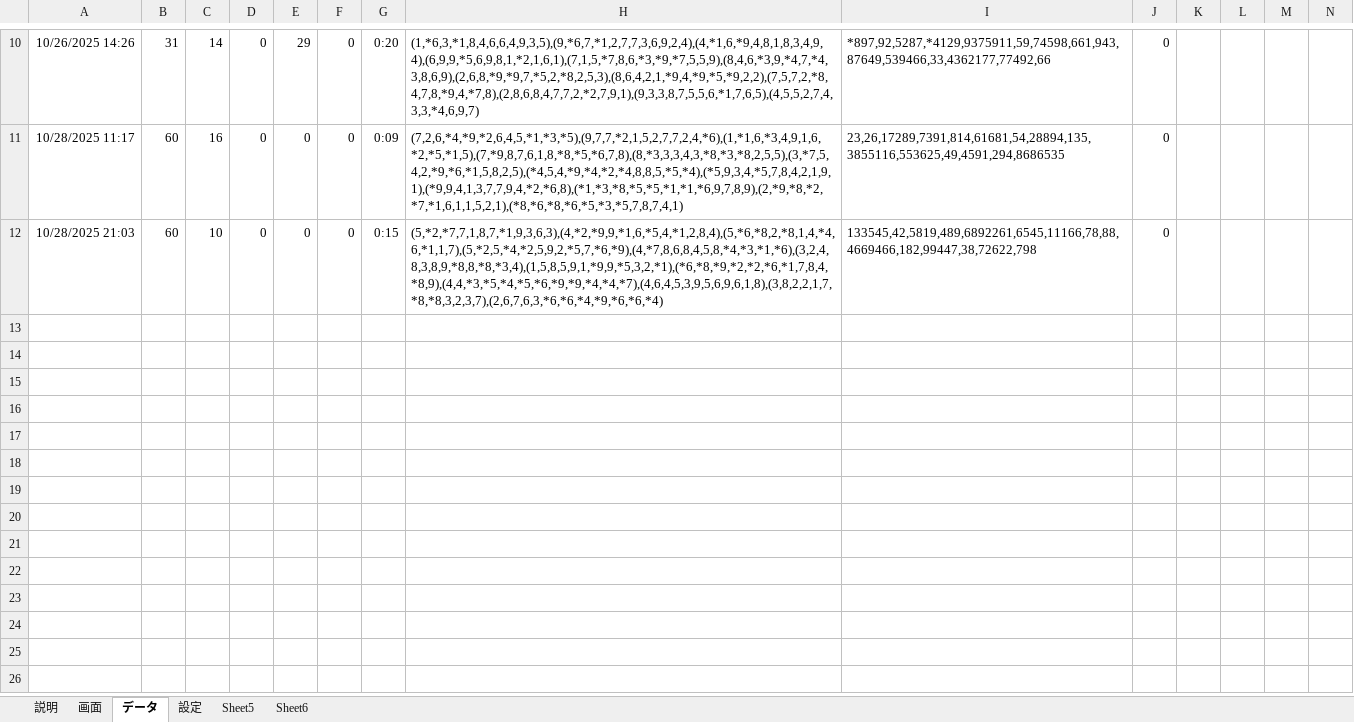
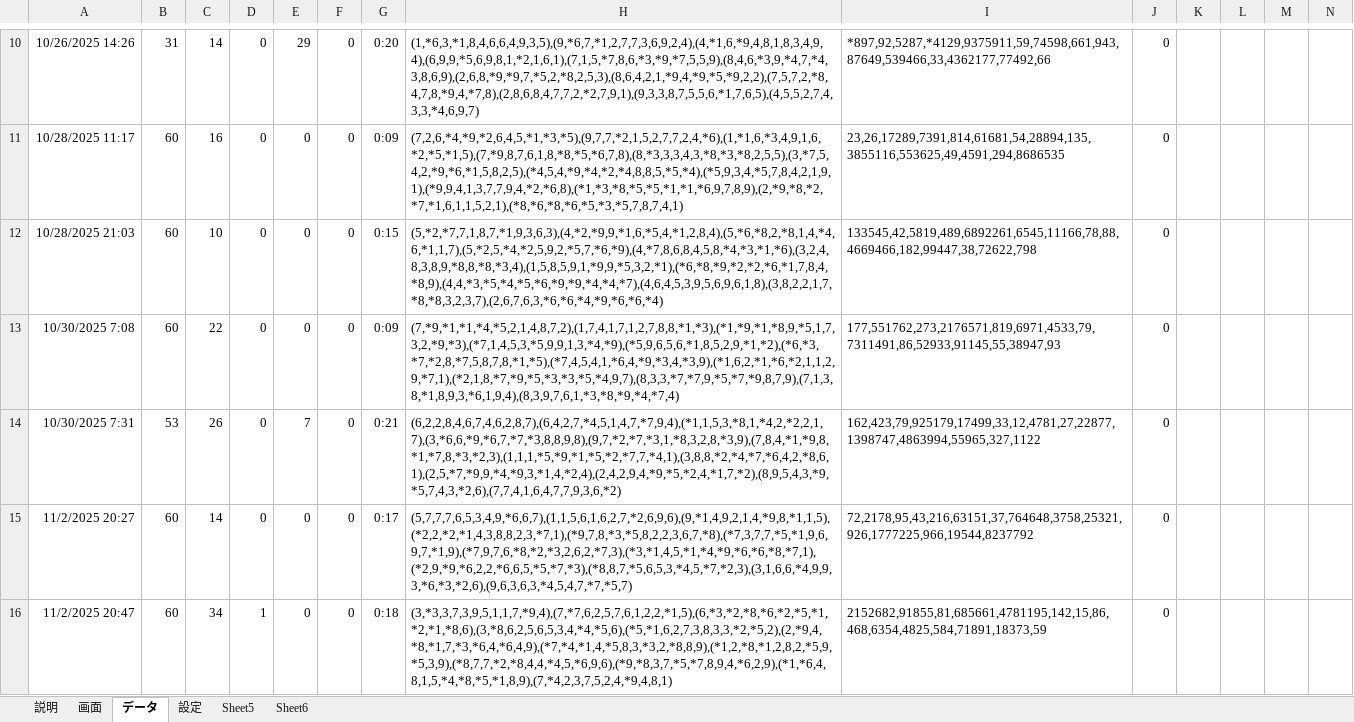
Before and after one commit to macoton/HighlightMatches, an Excel workbook: HighlightMatches.xlsm, sheet データ, drawn as a sheet; only a part is shown, gaps mark what is left out; values as stored, in another font and other column widths than the file's, no borders; charts and pictures not drawn; rows hold the shown columns only; the diff names each change by its address in the sheet, - before the commit and + after, or states it on an @@ line.

```diff
--- a/HighlightMatches.xlsm (sheet データ)
+++ b/HighlightMatches.xlsm (sheet データ)
+row 13: 10/30/2025 7:08 | 60 | 22 | 0 | 0 | 0 | 0:09 | (7,*9,*1,*1,*4,*5,2,1,4,8,7,2),(1,7,4,1,7,1,2,7,8,8,*1,*3),(*1,*9,*1,*8,9,*5,1,7,3,2,*9,*3),(*7,1,4,5,3,*5,9,9,1,3,*4,*9),(*5,9,6,5,6,*1,8,5,2,9,*1,*2),(*6,*3,*7,*2,8,*7,5,8,7,8,*1,*5),(*7,4,5,4,1,*6,4,*9,*3,4,*3,9),(*1,6,2,*1,*6,*2,1,1,2,9,*7,1),(*2,1,8,*7,*9,*5,*3,*3,*5,*4,9,7),(8,3,3,*7,*7,9,*5,*7,*9,8,7,9),(7,1,3,8,*1,8,9,3,*6,1,9,4),(8,3,9,7,6,1,*3,*8,*9,*4,*7,4) | 177,551762,273,2176571,819,6971,4533,79,7311491,86,52933,91145,55,38947,93 | 0
+row 14: 10/30/2025 7:31 | 53 | 26 | 0 | 7 | 0 | 0:21 | (6,2,2,8,4,6,7,4,6,2,8,7),(6,4,2,7,*4,5,1,4,7,*7,9,4),(*1,1,5,3,*8,1,*4,2,*2,2,1,7),(3,*6,6,*9,*6,7,*7,*3,8,8,9,8),(9,7,*2,*7,*3,1,*8,3,2,8,*3,9),(7,8,4,*1,*9,8,*1,*7,8,*3,*2,3),(1,1,1,*5,*9,*1,*5,*2,*7,7,*4,1),(3,8,8,*2,*4,*7,*6,4,2,*8,6,1),(2,5,*7,*9,9,*4,*9,3,*1,4,*2,4),(2,4,2,9,4,*9,*5,*2,4,*1,7,*2),(8,9,5,4,3,*9,*5,7,4,3,*2,6),(7,7,4,1,6,4,7,7,9,3,6,*2) | 162,423,79,925179,17499,33,12,4781,27,22877,1398747,4863994,55965,327,1122 | 0
+row 15: 11/2/2025 20:27 | 60 | 14 | 0 | 0 | 0 | 0:17 | (5,7,7,7,6,5,3,4,9,*6,6,7),(1,1,5,6,1,6,2,7,*2,6,9,6),(9,*1,4,9,2,1,4,*9,8,*1,1,5),(*2,2,*2,*1,4,3,8,8,2,3,*7,1),(*9,7,8,*3,*5,8,2,2,3,6,7,*8),(*7,3,7,7,*5,*1,9,6,9,7,*1,9),(*7,9,7,6,*8,*2,*3,2,6,2,*7,3),(*3,*1,4,5,*1,*4,*9,*6,*6,*8,*7,1),(*2,9,*9,*6,2,2,*6,6,5,*5,*7,*3),(*8,8,7,*5,6,5,3,*4,5,*7,*2,3),(3,1,6,6,*4,9,9,3,*6,*3,*2,6),(9,6,3,6,3,*4,5,4,7,*7,*5,7) | 72,2178,95,43,216,63151,37,764648,3758,25321,926,1777225,966,19544,8237792 | 0
+row 16: 11/2/2025 20:47 | 60 | 34 | 1 | 0 | 0 | 0:18 | (3,*3,3,7,3,9,5,1,1,7,*9,4),(7,*7,6,2,5,7,6,1,2,2,*1,5),(6,*3,*2,*8,*6,*2,*5,*1,*2,*1,*8,6),(3,*8,6,2,5,6,5,3,4,*4,*5,6),(*5,*1,6,2,7,3,8,3,3,*2,*5,2),(2,*9,4,*8,*1,7,*3,*6,4,*6,4,9),(*7,*4,*1,4,*5,8,3,*3,2,*8,8,9),(*1,2,*8,*1,2,8,2,*5,9,*5,3,9),(*8,7,7,*2,*8,4,4,*4,5,*6,9,6),(*9,*8,3,7,*5,*7,8,9,4,*6,2,9),(*1,*6,4,8,1,5,*4,*8,*5,*1,8,9),(7,*4,2,3,7,5,2,4,*9,4,8,1) | 2152682,91855,81,685661,4781195,142,15,86,468,6354,4825,584,71891,18373,59 | 0
```
Also changed, not shown: sheet 画面, sheet 設定, charts or pictures.
